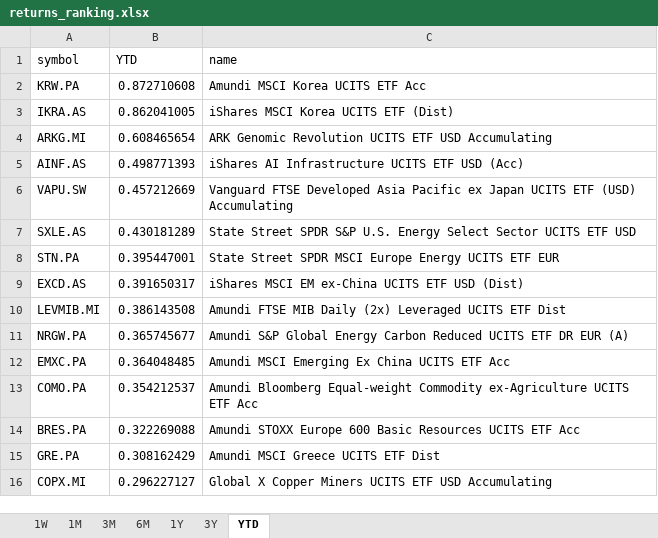
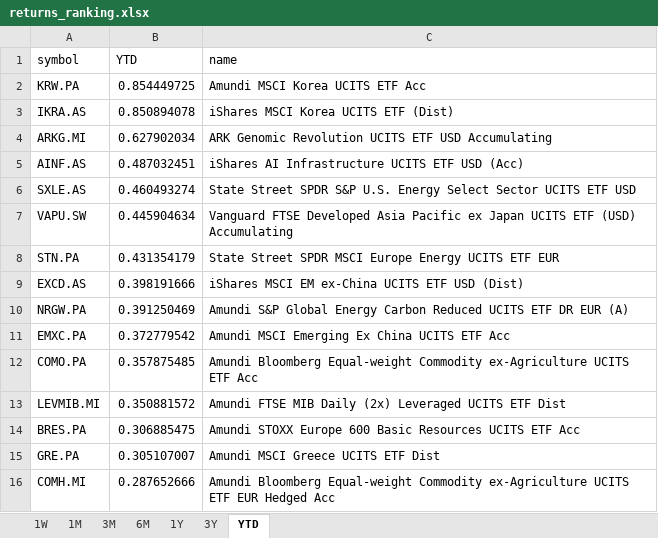
Before and after one commit to laceto/myfinance2, an Excel workbook: data/results/etf/returns_ranking.xlsx, sheet YTD, drawn as a sheet; values as stored, in another font and other column widths than the file's, no borders; removed rows and columns are numbered as before the commit, all else as after; the diff names each change by its address in the sheet, - before the commit and + after, or states it on an @@ line.

```diff
--- a/data/results/etf/returns_ranking.xlsx (sheet YTD)
+++ b/data/results/etf/returns_ranking.xlsx (sheet YTD)
-B2 (YTD): 0.872710608
+B2 (YTD): 0.854449725
-B3 (YTD): 0.862041005
+B3 (YTD): 0.850894078
-B4 (YTD): 0.608465654
+B4 (YTD): 0.627902034
-B5 (YTD): 0.498771393
+B5 (YTD): 0.487032451
-row 6: VAPU.SW | 0.457212669 | Vanguard FTSE Developed Asia Pacific ex Japan UCITS ETF (USD) Accumulating
-B6 (YTD): 0.430181289
+B6 (YTD): 0.460493274
+row 7: VAPU.SW | 0.445904634 | Vanguard FTSE Developed Asia Pacific ex Japan UCITS ETF (USD) Accumulating
-B8 (YTD): 0.395447001
+B8 (YTD): 0.431354179
-B9 (YTD): 0.391650317
+B9 (YTD): 0.398191666
-row 10: LEVMIB.MI | 0.386143508 | Amundi FTSE MIB Daily (2x) Leveraged UCITS ETF Dist
-B10 (YTD): 0.365745677
+B10 (YTD): 0.391250469
-B11 (YTD): 0.364048485
+B11 (YTD): 0.372779542
-B12 (YTD): 0.354212537
+B12 (YTD): 0.357875485
+row 13: LEVMIB.MI | 0.350881572 | Amundi FTSE MIB Daily (2x) Leveraged UCITS ETF Dist
-B14 (YTD): 0.322269088
+B14 (YTD): 0.306885475
-B15 (YTD): 0.308162429
+B15 (YTD): 0.305107007
-row 16: COPX.MI | 0.296227127 | Global X Copper Miners UCITS ETF USD Accumulating
+row 16: COMH.MI | 0.287652666 | Amundi Bloomberg Equal-weight Commodity ex-Agriculture UCITS ETF EUR Hedged Acc
```
Also changed, not shown: sheet 1W, sheet 6M, sheet 3M, sheet 1Y, sheet 1M, sheet 3Y, 2 other files.
